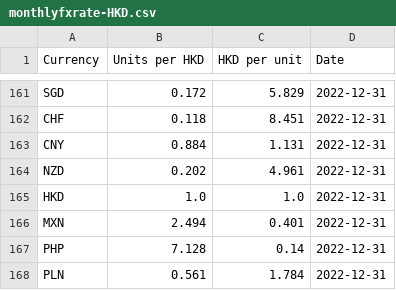
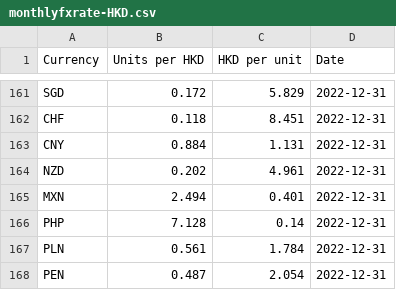
Before and after one commit to nattanarcilla/brc-pythonscripts, a CSV file: monthlyfxrate-HKD.csv, drawn as a sheet; only a part is shown, gaps mark what is left out; the shorter side is filled out with more unchanged rows; the diff names each change by its address in the sheet, - before the commit and + after, or states it on an @@ line.

Commit message:
Update monthlyfxrate-HKD.csv

```diff
--- a/monthlyfxrate-HKD.csv
+++ b/monthlyfxrate-HKD.csv
-row 165: HKD | 1.0 | 1.0 | 2022-12-31
```
